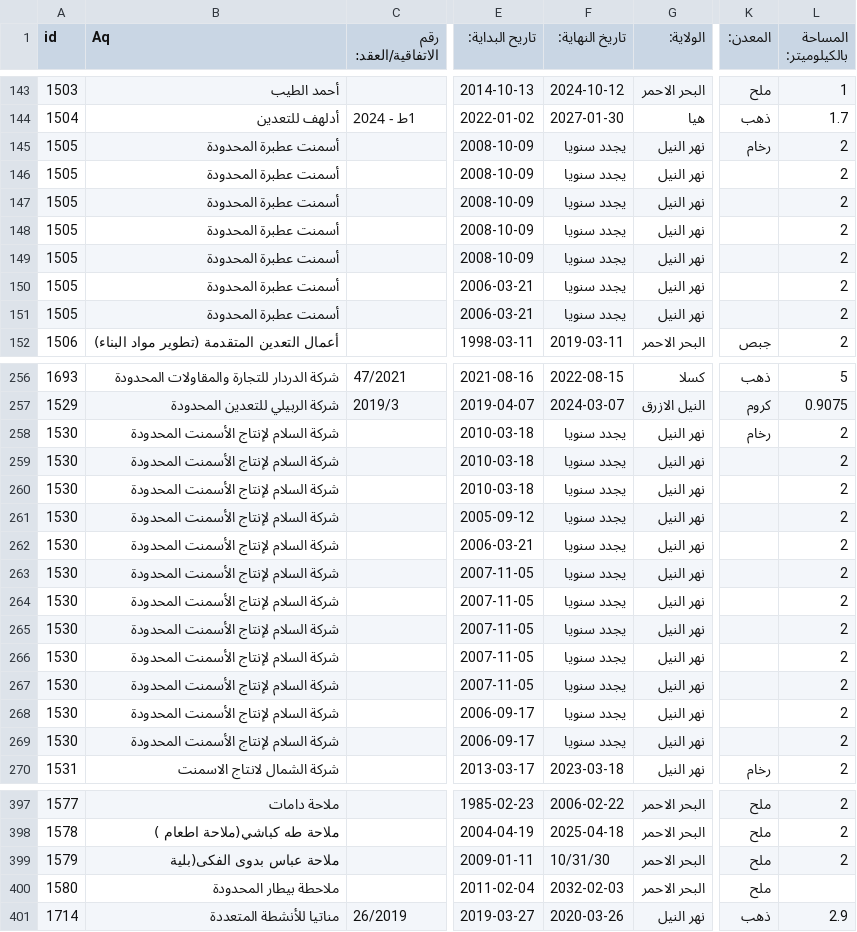
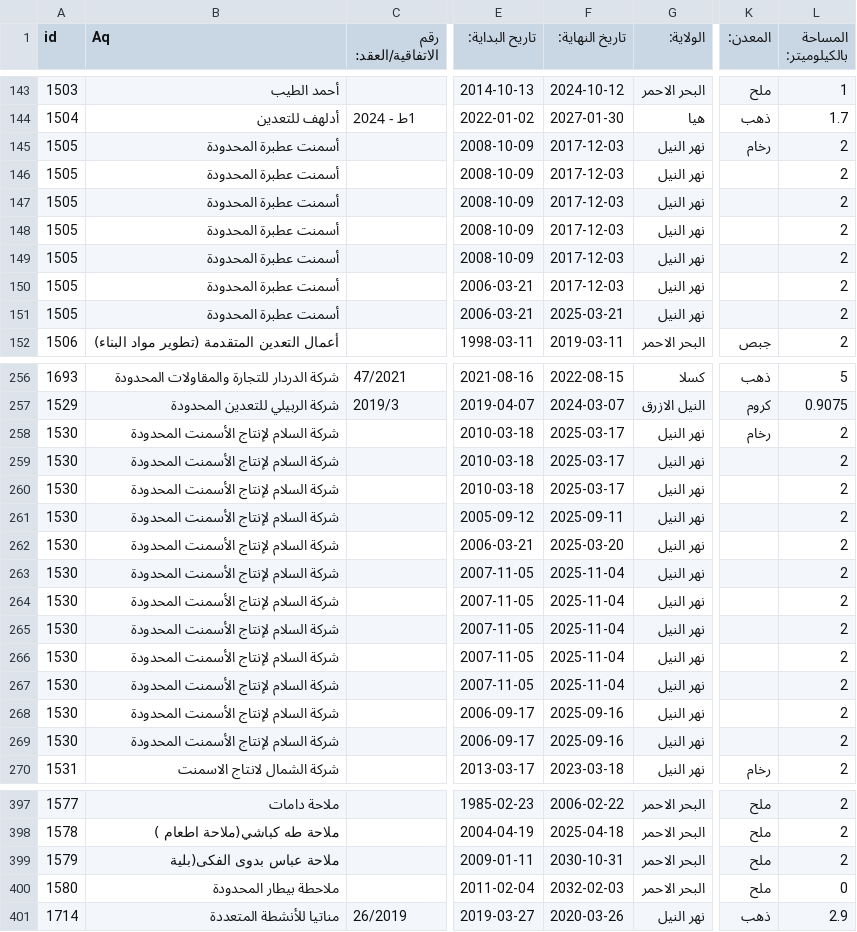
Before and after one commit to mahmoud-ali/e_service, a CSV file: company_profile/data/licenses_sageer.csv, drawn as a sheet; only a part is shown, gaps mark what is left out; the diff covers the shown part only; the diff names each change by its address in the sheet, - before the commit and + after, or states it on an @@ line.

```diff
--- a/company_profile/data/licenses_sageer.csv
+++ b/company_profile/data/licenses_sageer.csv
-F145:F150 (تاريخ النهاية:): يجدد سنويا
+F145:F150 (تاريخ النهاية:): 2017-12-03
-F151 (تاريخ النهاية:): يجدد سنويا
+F151 (تاريخ النهاية:): 2025-03-21
-F258:F260 (تاريخ النهاية:): يجدد سنويا
+F258:F260 (تاريخ النهاية:): 2025-03-17
-F261 (تاريخ النهاية:): يجدد سنويا
+F261 (تاريخ النهاية:): 2025-09-11
-F262 (تاريخ النهاية:): يجدد سنويا
+F262 (تاريخ النهاية:): 2025-03-20
-F263:F267 (تاريخ النهاية:): يجدد سنويا
+F263:F267 (تاريخ النهاية:): 2025-11-04
-F268:F269 (تاريخ النهاية:): يجدد سنويا
+F268:F269 (تاريخ النهاية:): 2025-09-16
-F399 (تاريخ النهاية:): 10/31/30
+F399 (تاريخ النهاية:): 2030-10-31
-L400 (المساحة بالكيلوميتر:): (empty)
+L400 (المساحة بالكيلوميتر:): 0
```
Also changed, not shown: 17 edited cells elsewhere in this file, 1 other file.
